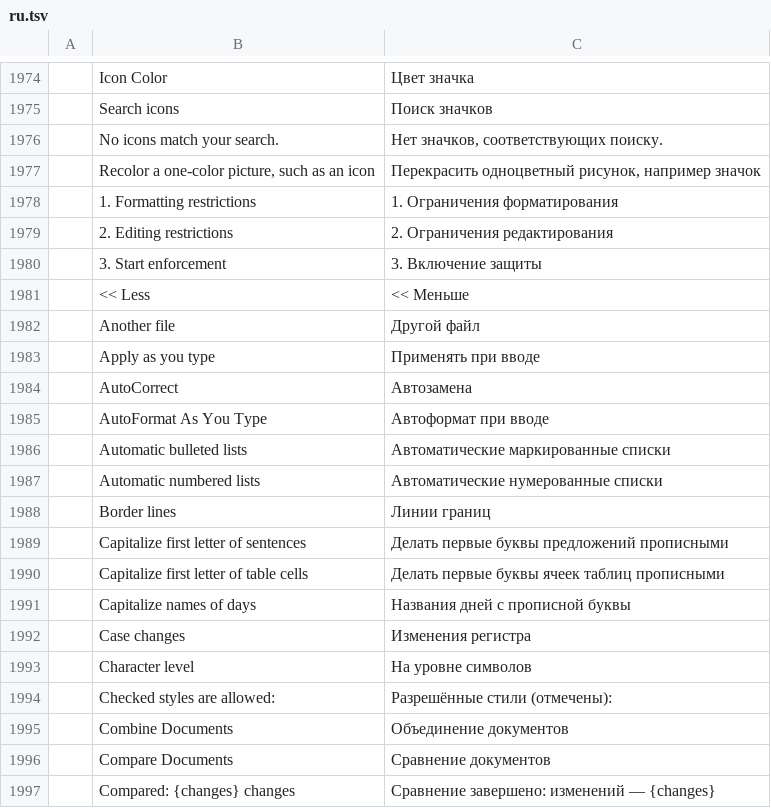
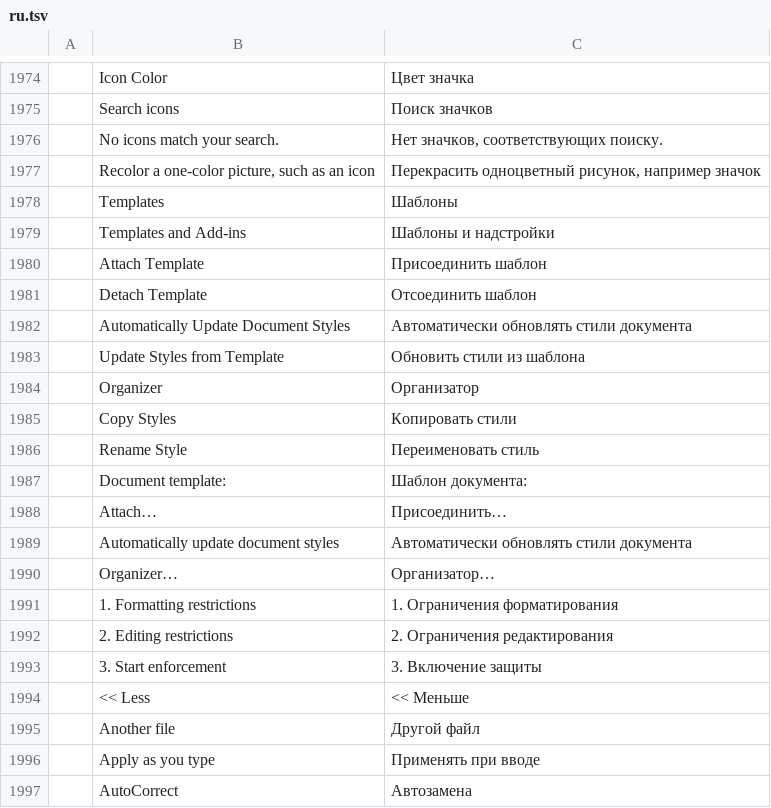
Before and after one commit to 0x-fork/wordcraft, a TSV file: crates/ui-egui/src/i18n/ru.tsv, drawn as a sheet; only a part is shown, gaps mark what is left out; the shorter side is filled out with more unchanged rows; the diff names each change by its address in the sheet, - before the commit and + after, or states it on an @@ line.

```diff
--- a/crates/ui-egui/src/i18n/ru.tsv
+++ b/crates/ui-egui/src/i18n/ru.tsv
+row 1978:  | Templates | Шаблоны
+row 1979:  | Templates and Add-ins | Шаблоны и надстройки
+row 1980:  | Attach Template | Присоединить шаблон
+row 1981:  | Detach Template | Отсоединить шаблон
+row 1982:  | Automatically Update Document Styles | Автоматически обновлять стили документа
+row 1983:  | Update Styles from Template | Обновить стили из шаблона
+row 1984:  | Organizer | Организатор
+row 1985:  | Copy Styles | Копировать стили
+row 1986:  | Rename Style | Переименовать стиль
+row 1987:  | Document template: | Шаблон документа:
+row 1988:  | Attach… | Присоединить…
+row 1989:  | Automatically update document styles | Автоматически обновлять стили документа
+row 1990:  | Organizer… | Организатор…
```
Also changed, not shown: crates/ui-egui/src/i18n/es.tsv, crates/ui-egui/src/i18n/ja.tsv, 27 other files.
